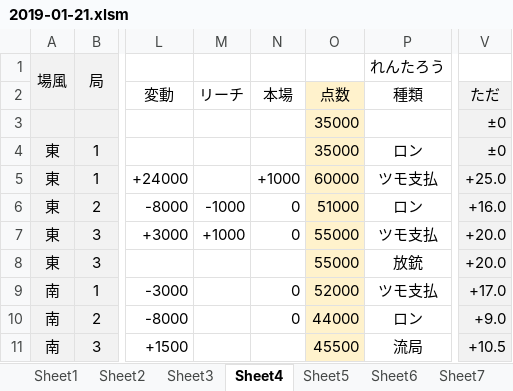
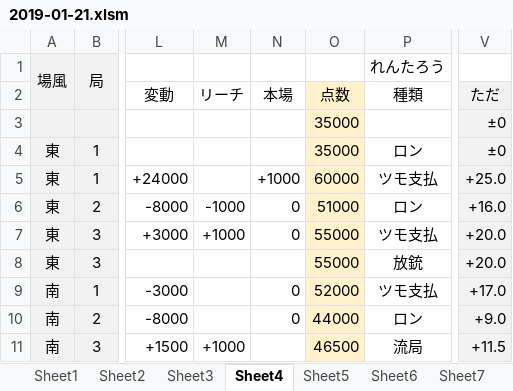
Before and after one commit to daicho/mahjong, an Excel workbook: 麻雀同好会1st/対局/2019-01-21.xlsm, sheet Sheet4, drawn as a sheet; only a part is shown, gaps mark what is left out; values as stored, in another font and other column widths than the file's, no borders; conditional formats not drawn; the diff names each change by its address in the sheet, - before the commit and + after, or states it on an @@ line.

```diff
--- a/麻雀同好会1st/対局/2019-01-21.xlsm (sheet Sheet4)
+++ b/麻雀同好会1st/対局/2019-01-21.xlsm (sheet Sheet4)
-M11: (empty)
+M11: +1000
-O11: 45500
+O11: 46500
-V11: +10.5
+V11: +11.5
```
Also changed, not shown: 麻雀同好会1st/対局/2019-01-14.xlsm, 麻雀同好会1st/対局/2019-02-20.xlsm, 47 other files.
